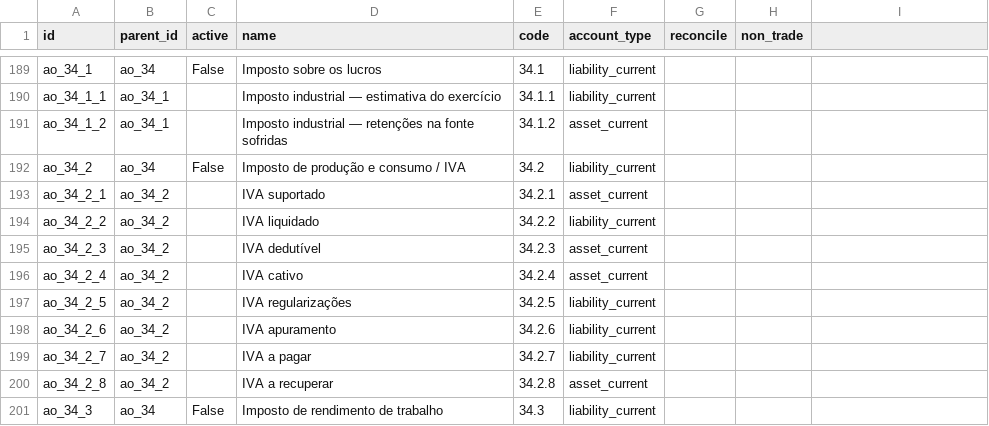
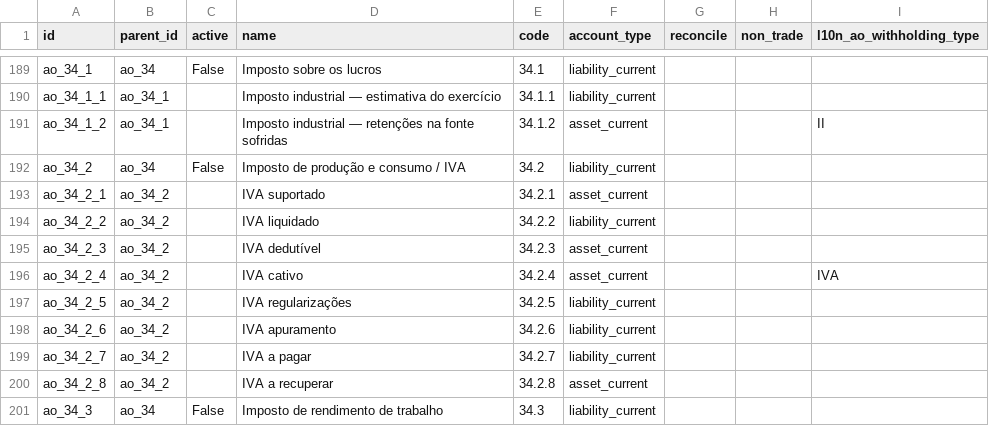
Before and after one commit to znattechnology/kututa-erp, a CSV file: custom_addons/l10n_ao/data/template/account.account-ao.csv, drawn as a sheet; only a part is shown, gaps mark what is left out; the diff names each change by its address in the sheet, - before the commit and + after, or states it on an @@ line.

```diff
--- a/custom_addons/l10n_ao/data/template/account.account-ao.csv
+++ b/custom_addons/l10n_ao/data/template/account.account-ao.csv
-I1: (empty)
+I1: l10n_ao_withholding_type
-I191 (l10n_ao_withholding_type): (empty)
+I191 (l10n_ao_withholding_type): II
-I196 (l10n_ao_withholding_type): (empty)
+I196 (l10n_ao_withholding_type): IVA
```
Also changed, not shown: 32 other files.
